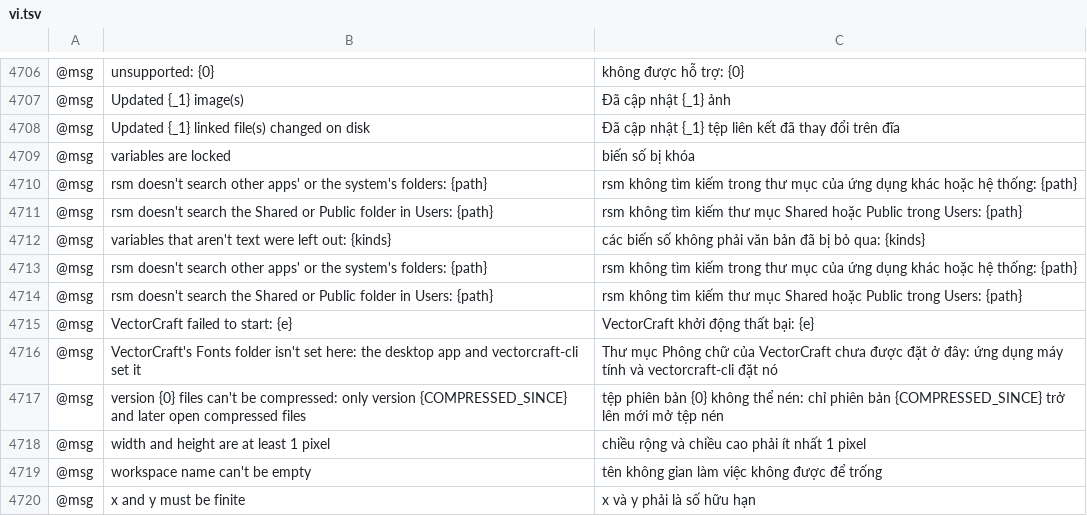
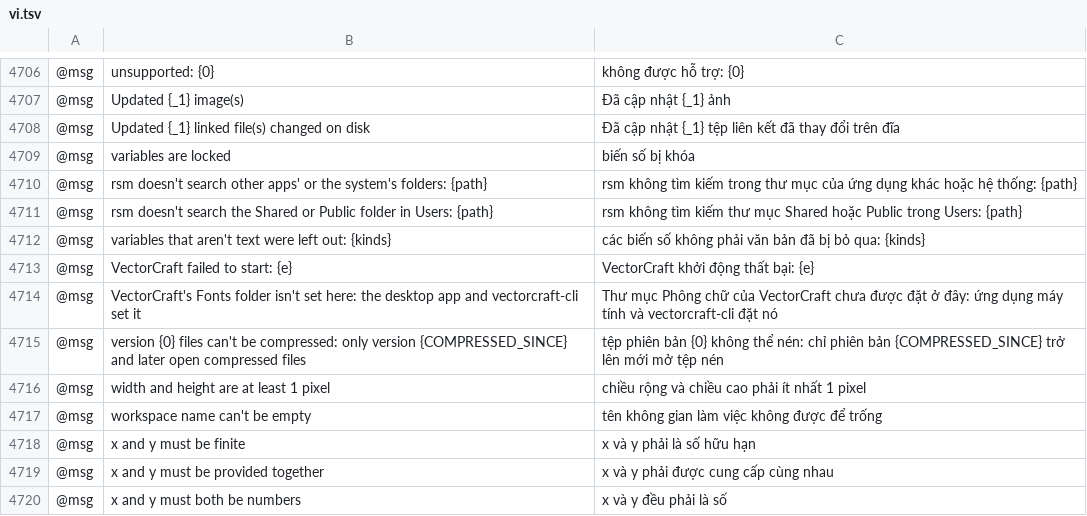
Before and after one commit to 7mz410/CreativeStudio-rsm, a TSV file: crates/ui-egui/src/i18n/vi.tsv, drawn as a sheet; only a part is shown, gaps mark what is left out; the shorter side is filled out with more unchanged rows; the diff names each change by its address in the sheet, - before the commit and + after, or states it on an @@ line.

Commit message:
vi.tsv: drop duplicate rows from merge

```diff
--- a/crates/ui-egui/src/i18n/vi.tsv
+++ b/crates/ui-egui/src/i18n/vi.tsv
-row 4713: @msg | rsm doesn't search other apps' or the system's folders: {path} | rsm không tìm kiếm trong thư mục của ứng dụng khác hoặc hệ thống: {path}
-row 4714: @msg | rsm doesn't search the Shared or Public folder in Users: {path} | rsm không tìm kiếm thư mục Shared hoặc Public trong Users: {path}
```
